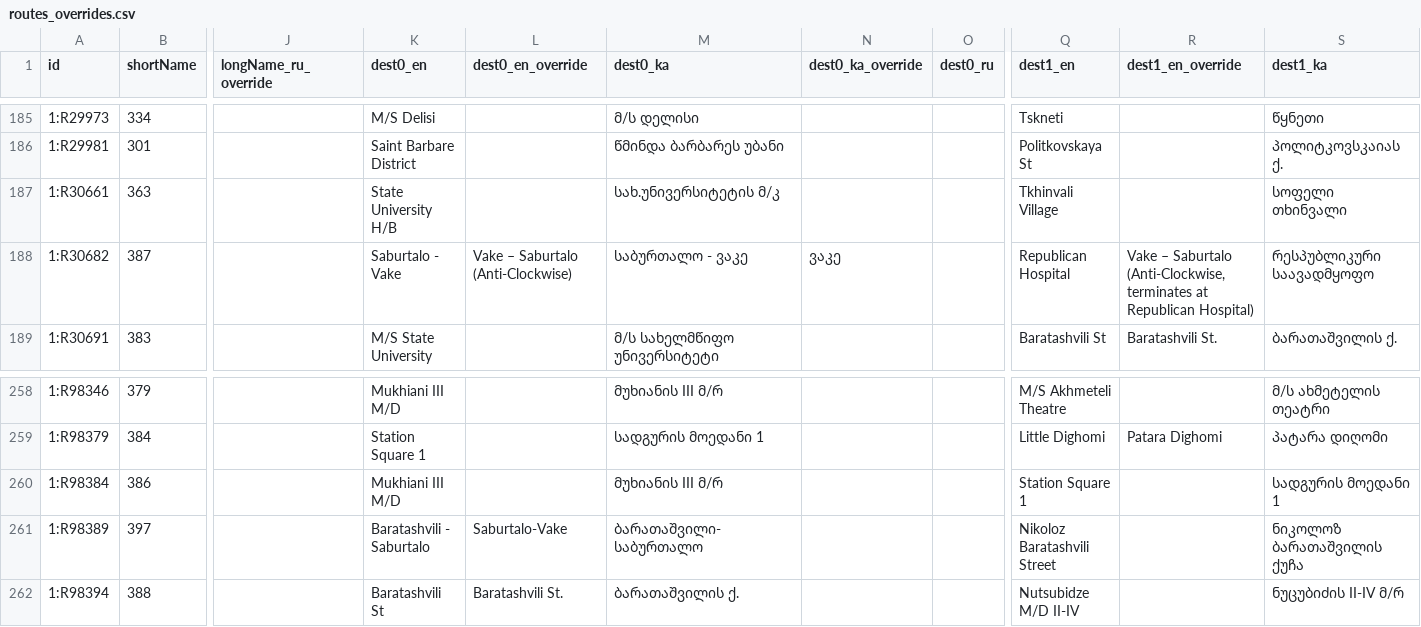
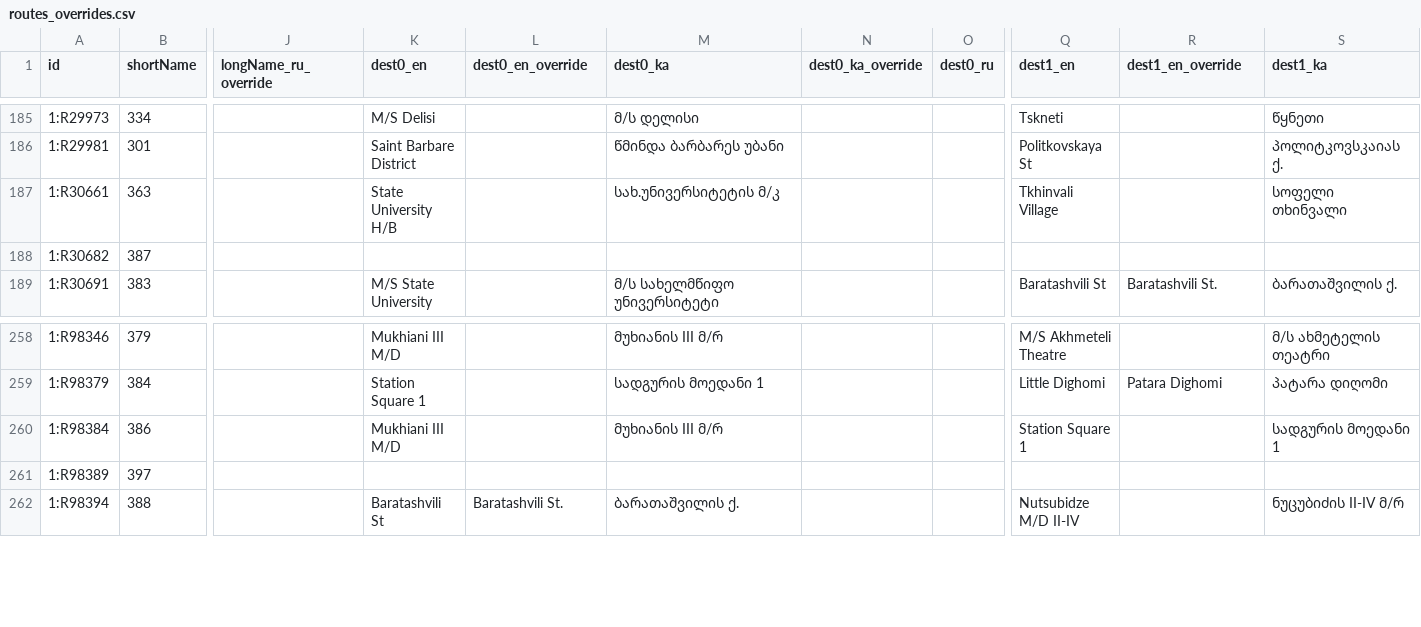
Before and after one commit to veaveberg/tbilisi-trans, a CSV file: ota/files/routes_overrides.csv, drawn as a sheet; only a part is shown, gaps mark what is left out; the diff names each change by its address in the sheet, - before the commit and + after, or states it on an @@ line.

```diff
--- a/ota/files/routes_overrides.csv
+++ b/ota/files/routes_overrides.csv
-K188 (dest0_en): Saburtalo - Vake
+K188 (dest0_en): (empty)
-L188 (dest0_en_override): Vake – Saburtalo (Anti-Clockwise)
+L188 (dest0_en_override): (empty)
-M188 (dest0_ka): საბურთალო - ვაკე
+M188 (dest0_ka): (empty)
-N188 (dest0_ka_override): ვაკე
+N188 (dest0_ka_override): (empty)
-Q188 (dest1_en): Republican Hospital
+Q188 (dest1_en): (empty)
-R188 (dest1_en_override): Vake – Saburtalo (Anti-Clockwise, terminates at Republican Hospital)
+R188 (dest1_en_override): (empty)
-S188 (dest1_ka): რესპუბლიკური საავადმყოფო
+S188 (dest1_ka): (empty)
-K261 (dest0_en): Baratashvili - Saburtalo
+K261 (dest0_en): (empty)
-L261 (dest0_en_override): Saburtalo-Vake
+L261 (dest0_en_override): (empty)
-M261 (dest0_ka): ბარათაშვილი-საბურთალო
+M261 (dest0_ka): (empty)
-Q261 (dest1_en): Nikoloz Baratashvili Street
+Q261 (dest1_en): (empty)
-S261 (dest1_ka): ნიკოლოზ ბარათაშვილის ქუჩა
+S261 (dest1_ka): (empty)
```
Also changed, not shown: public/data/routes_overrides.csv, 34 other files.
